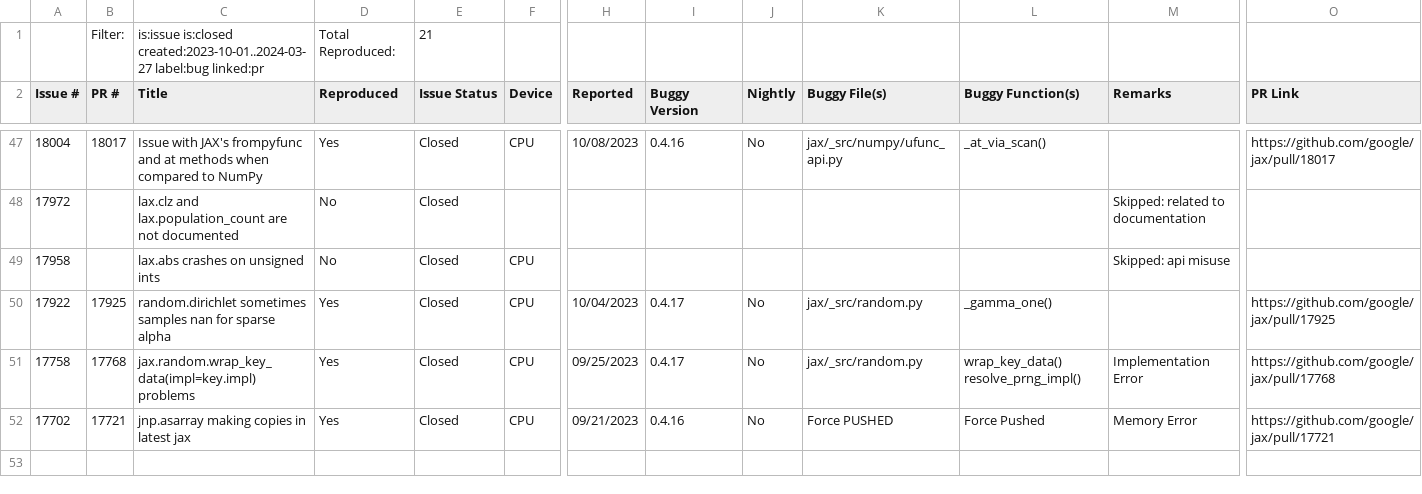
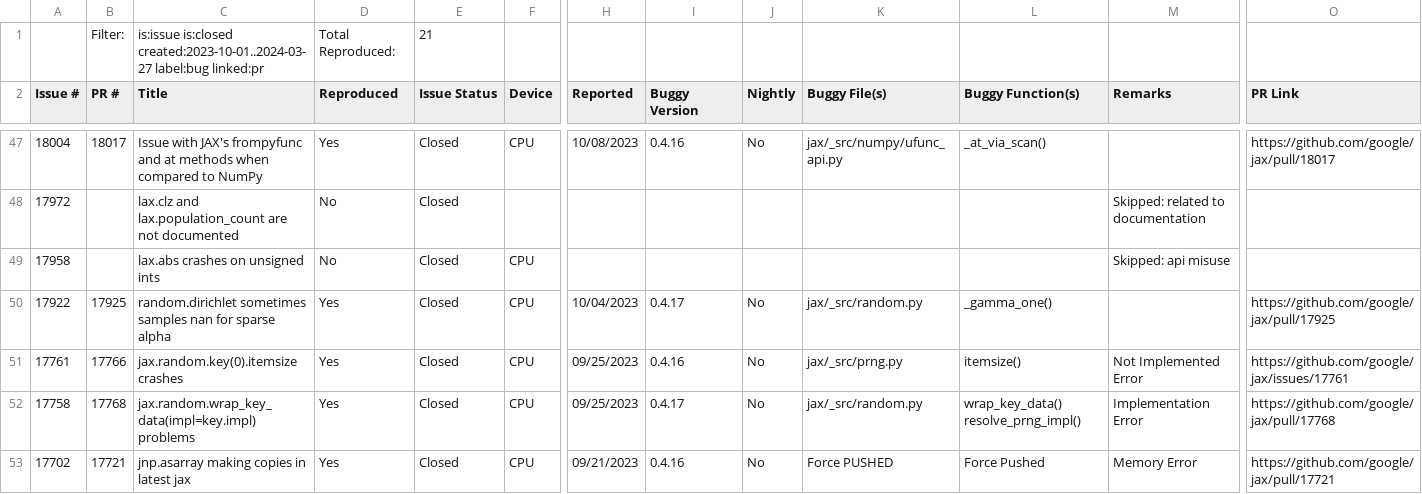
Before and after one commit to ncsu-swat/bugsindlls, a CSV file: bug_dataset_jax.csv, drawn as a sheet; only a part is shown, gaps mark what is left out; rows hold the shown columns only; the diff names each change by its address in the sheet, - before the commit and + after, or states it on an @@ line.

Commit message:
Added bug from issue no. 17761 - jax

```diff
--- a/bug_dataset_jax.csv
+++ b/bug_dataset_jax.csv
+row 51: 17761 | 17766 | jax.random.key(0).itemsize crashes | Yes | Closed | CPU | 09/25/2023 | 0.4.16 | No | jax/_src/prng.py | itemsize() | Not Implemented Error | https://github.com/google/jax/issues/17761
```
Also changed, not shown: 3 other files.
